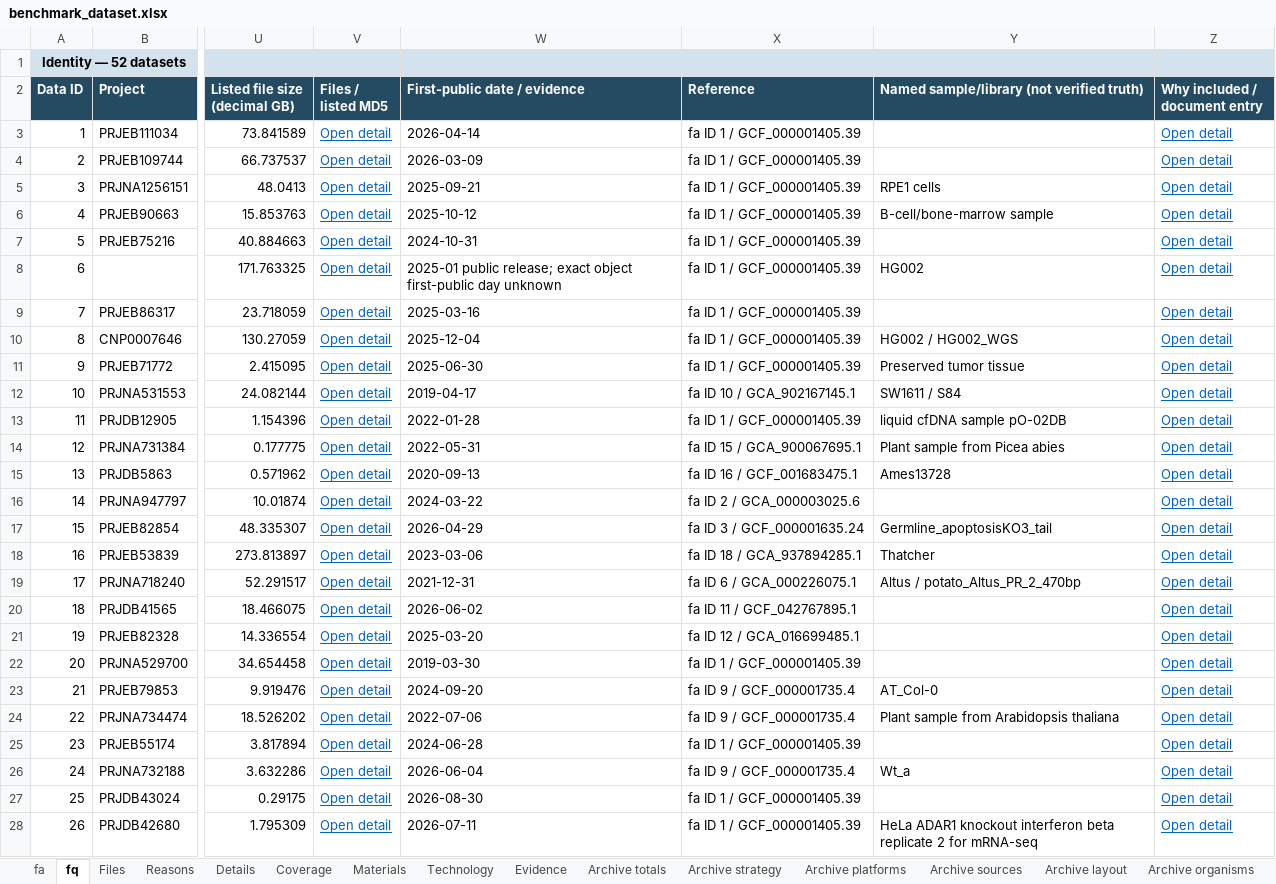
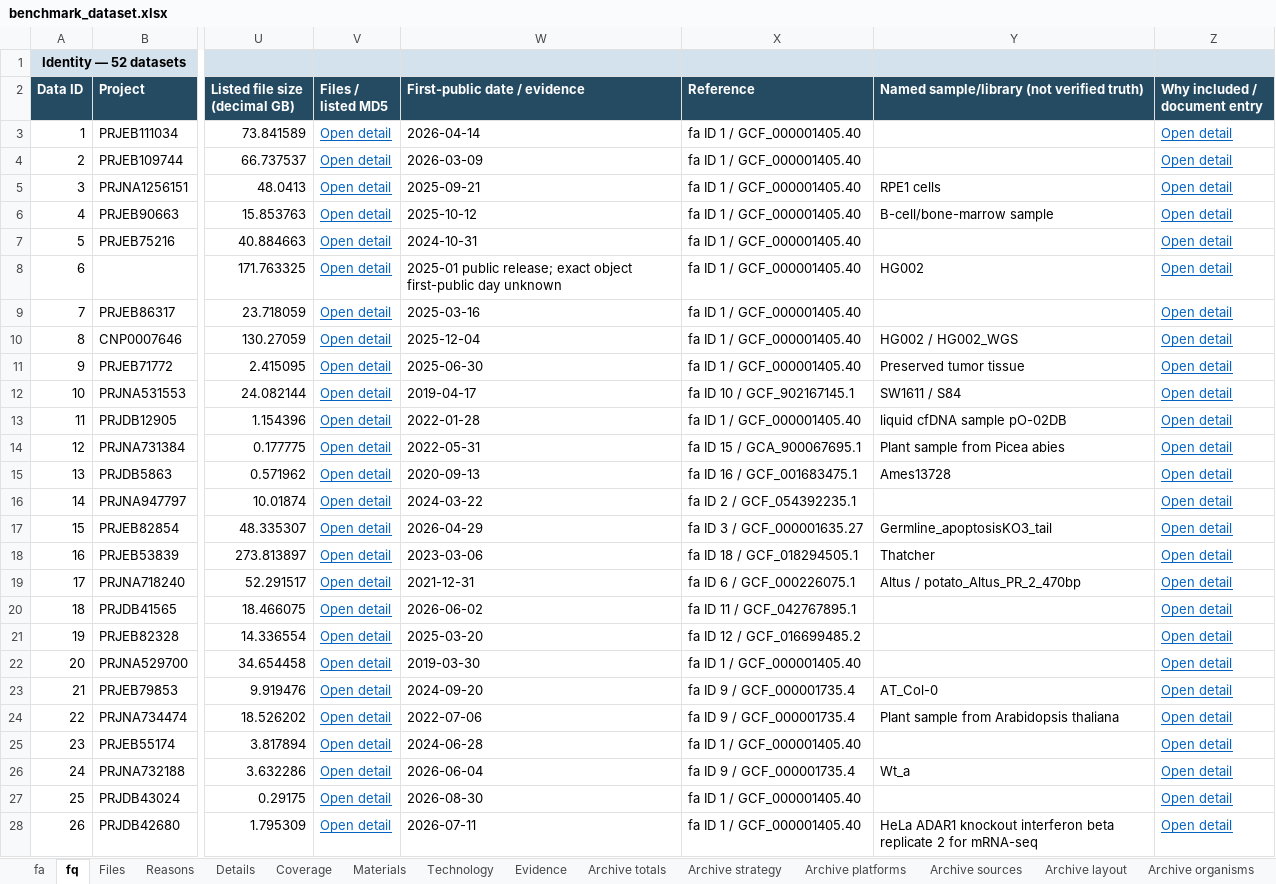
Before and after one commit to youngchan919/fastq-comp-benchmark-dataset, an Excel workbook: catalogue/benchmark_dataset.xlsx, sheet fq, drawn as a sheet; only a part is shown, gaps mark what is left out; values as stored, in another font and other column widths than the file's, no borders; the diff covers the shown part only; the diff names each change by its address in the sheet, - before the commit and + after, or states it on an @@ line.

Commit message:
Update pinned FASTA references and bilingual catalogue to v1.2.0

```diff
--- a/catalogue/benchmark_dataset.xlsx (sheet fq)
+++ b/catalogue/benchmark_dataset.xlsx (sheet fq)
-X3:X11 (Reference): fa ID 1 / GCF_000001405.39
+X3:X11 (Reference): fa ID 1 / GCF_000001405.40
-X12 (Reference): fa ID 10 / GCA_902167145.1
+X12 (Reference): fa ID 10 / GCF_902167145.1
-X13 (Reference): fa ID 1 / GCF_000001405.39
+X13 (Reference): fa ID 1 / GCF_000001405.40
-X16 (Reference): fa ID 2 / GCA_000003025.6
+X16 (Reference): fa ID 2 / GCF_054392235.1
-X17 (Reference): fa ID 3 / GCF_000001635.24
+X17 (Reference): fa ID 3 / GCF_000001635.27
-X18 (Reference): fa ID 18 / GCA_937894285.1
+X18 (Reference): fa ID 18 / GCF_018294505.1
-X19 (Reference): fa ID 6 / GCA_000226075.1
+X19 (Reference): fa ID 6 / GCF_000226075.1
-X21 (Reference): fa ID 12 / GCA_016699485.1
+X21 (Reference): fa ID 12 / GCF_016699485.2
-X22 (Reference): fa ID 1 / GCF_000001405.39
+X22 (Reference): fa ID 1 / GCF_000001405.40
-X25 (Reference): fa ID 1 / GCF_000001405.39
+X25 (Reference): fa ID 1 / GCF_000001405.40
-X27:X28 (Reference): fa ID 1 / GCF_000001405.39
+X27:X28 (Reference): fa ID 1 / GCF_000001405.40
```
Also changed, not shown: 10 edited cells elsewhere in this sheet, sheet fa, sheet Evidence, sheet Reasons, sheet Read me, sheet Details, zh-CN/catalogue/benchmark_dataset.xlsx, 29 other files.
